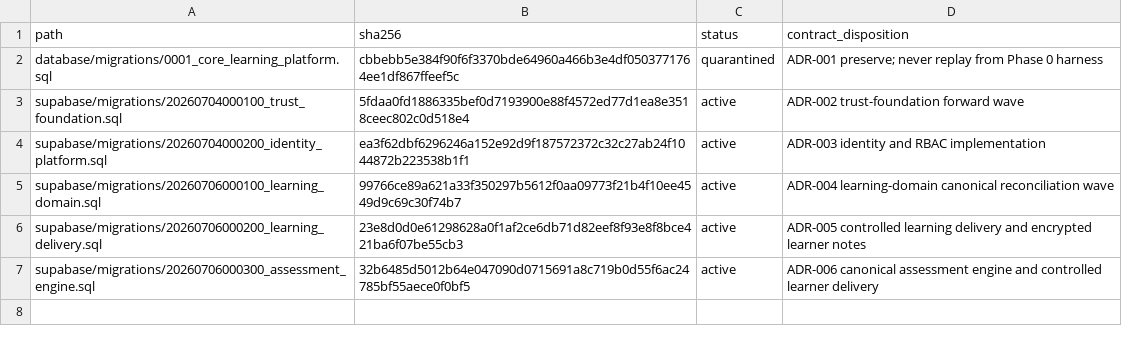
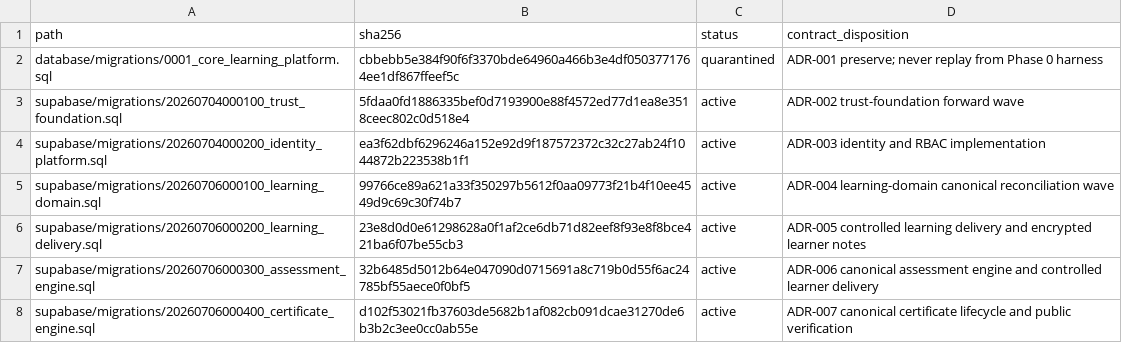
Before and after one commit to kannalogan/DPDP-LMS, a TSV file: database/migration-inventory.tsv, drawn as a sheet; the diff names each change by its address in the sheet, - before the commit and + after, or states it on an @@ line.

```diff
--- a/database/migration-inventory.tsv
+++ b/database/migration-inventory.tsv
+row 8: supabase/migrations/20260706000400_certificate_engine.sql | d102f53021fb37603de5682b1af082cb091dcae31270de6b3b2c3ee0cc0ab55e | active | ADR-007 canonical certificate lifecycle and public verification
```
Also changed, not shown: 30 other files.
